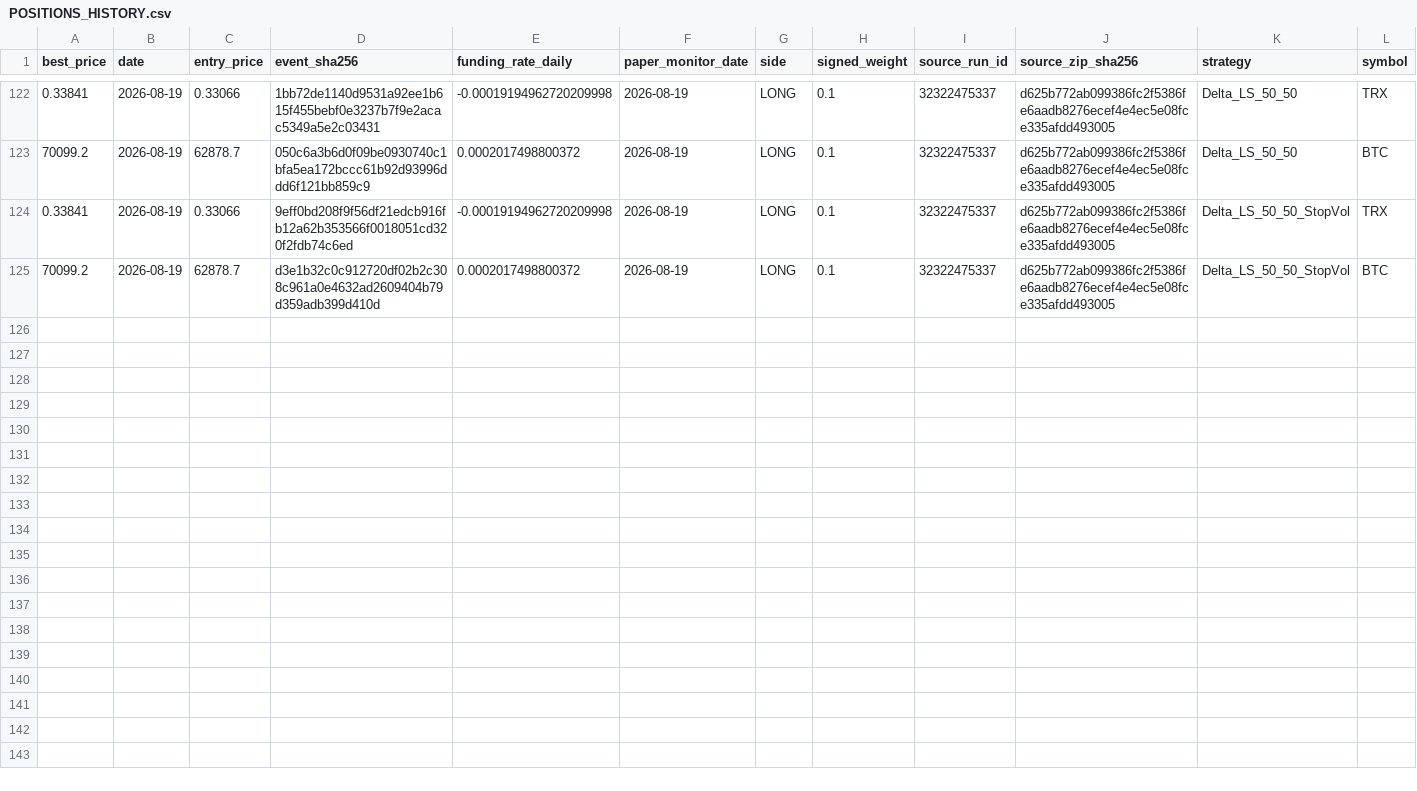
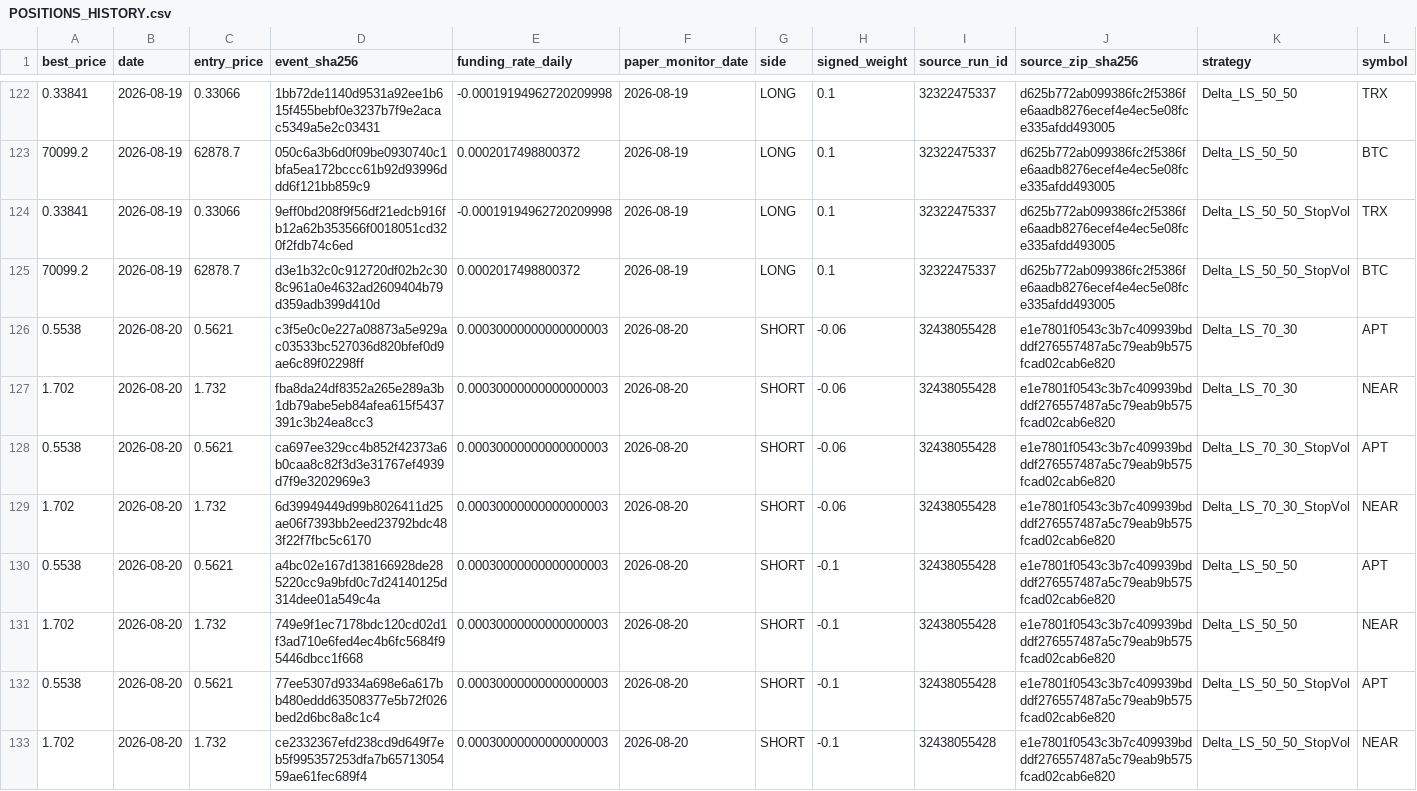
Before and after one commit to vmasardinha-coder/QRDS, a CSV file: runtime/ledgers/delta_paper_monitor/POSITIONS_HISTORY.csv, drawn as a sheet; only a part is shown, gaps mark what is left out.

```diff
--- a/runtime/ledgers/delta_paper_monitor/POSITIONS_HISTORY.csv
+++ b/runtime/ledgers/delta_paper_monitor/POSITIONS_HISTORY.csv
@@ -125 +125,9 @@ best_price,date,entry_price,event_sha256,funding_rate_daily,paper_monitor_date,s
 70099.2,2026-08-19,62878.7,d3e1b32c0c912720df02b2c308c961a0e4632ad2609404b79d359adb399d410d,0.0002017498800372,2026-08-19,LONG,0.1,32322475337,d625b772ab099386fc2f5386fe6aadb8276ecef4e4ec5e08fce335afdd493005,Delta_LS_50_50_StopVol,BTC
+0.5538,2026-08-20,0.5621,c3f5e0c0e227a08873a5e929ac03533bc527036d820bfef0d9ae6c89f02298ff,0.00030000000000000003,2026-08-20,SHORT,-0.06,32438055428,e1e7801f0543c3b7c409939bdddf276557487a5c79eab9b575fcad02cab6e820,Delta_LS_70_30,APT
+1.702,2026-08-20,1.732,fba8da24df8352a265e289a3b1db79abe5eb84afea615f5437391c3b24ea8cc3,0.00030000000000000003,2026-08-20,SHORT,-0.06,32438055428,e1e7801f0543c3b7c409939bdddf276557487a5c79eab9b575fcad02cab6e820,Delta_LS_70_30,NEAR
+0.5538,2026-08-20,0.5621,ca697ee329cc4b852f42373a6b0caa8c82f3d3e31767ef4939d7f9e3202969e3,0.00030000000000000003,2026-08-20,SHORT,-0.06,32438055428,e1e7801f0543c3b7c409939bdddf276557487a5c79eab9b575fcad02cab6e820,Delta_LS_70_30_StopVol,APT
+1.702,2026-08-20,1.732,6d39949449d99b8026411d25ae06f7393bb2eed23792bdc483f22f7fbc5c6170,0.00030000000000000003,2026-08-20,SHORT,-0.06,32438055428,e1e7801f0543c3b7c409939bdddf276557487a5c79eab9b575fcad02cab6e820,Delta_LS_70_30_StopVol,NEAR
+0.5538,2026-08-20,0.5621,a4bc02e167d138166928de285220cc9a9bfd0c7d24140125d314dee01a549c4a,0.00030000000000000003,2026-08-20,SHORT,-0.1,32438055428,e1e7801f0543c3b7c409939bdddf276557487a5c79eab9b575fcad02cab6e820,Delta_LS_50_50,APT
+1.702,2026-08-20,1.732,749e9f1ec7178bdc120cd02d1f3ad710e6fed4ec4b6fc5684f95446dbcc1f668,0.00030000000000000003,2026-08-20,SHORT,-0.1,32438055428,e1e7801f0543c3b7c409939bdddf276557487a5c79eab9b575fcad02cab6e820,Delta_LS_50_50,NEAR
+0.5538,2026-08-20,0.5621,77ee5307d9334a698e6a617bb480eddd63508377e5b72f026bed2d6bc8a8c1c4,0.00030000000000000003,2026-08-20,SHORT,-0.1,32438055428,e1e7801f0543c3b7c409939bdddf276557487a5c79eab9b575fcad02cab6e820,Delta_LS_50_50_StopVol,APT
+1.702,2026-08-20,1.732,ce2332367efd238cd9d649f7eb5f995357253dfa7b6571305459ae61fec689f4,0.00030000000000000003,2026-08-20,SHORT,-0.1,32438055428,e1e7801f0543c3b7c409939bdddf276557487a5c79eab9b575fcad02cab6e820,Delta_LS_50_50_StopVol,NEAR
```
Also changed, not shown: runtime/ledgers/delta_paper_monitor/DAILY_NAV.csv, runtime/ledgers/delta_paper_monitor/SOURCE_CHAIN.csv, 5 other files.
